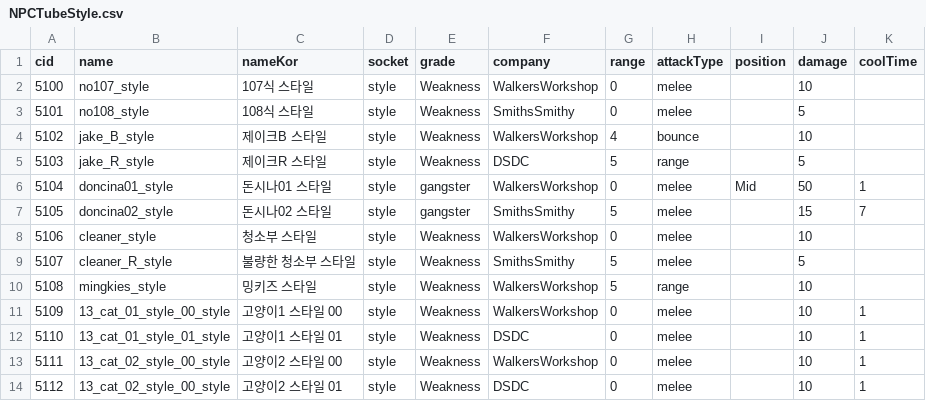
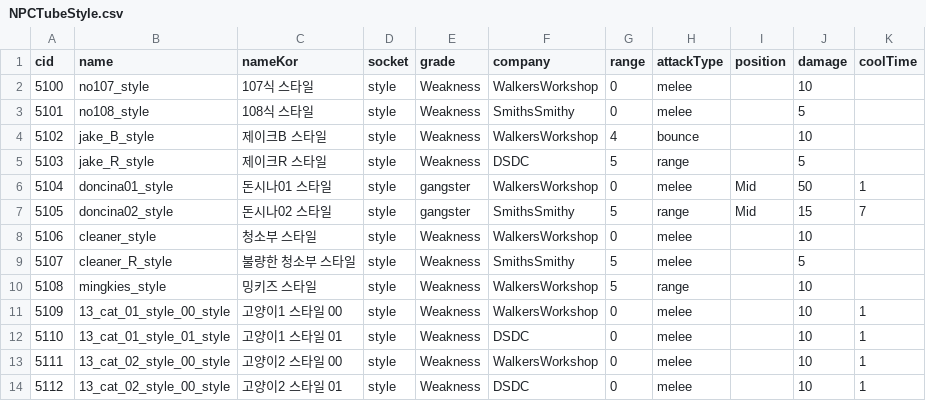
Before and after one commit to WolfPack-1/2D-Side-View-Roguelike, a CSV file: Assets/Resources/Data/CSV/NPCTubeStyle.csv, drawn as a sheet; only a part is shown.

Commit message:
Doncina 허슬허슬 Style 타입을 Range로 변경

```diff
--- a/Assets/Resources/Data/CSV/NPCTubeStyle.csv
+++ b/Assets/Resources/Data/CSV/NPCTubeStyle.csv
@@ -6,3 +6,3 @@ cid,name,nameKor,socket,grade,company,range,attackType,position,damage,coolTime
 5104,doncina01_style,돈시나01 스타일,style,gangster,WalkersWorkshop,0,melee,Mid,50,1
-5105,doncina02_style,돈시나02 스타일,style,gangster,SmithsSmithy,5,melee,,15,7
+5105,doncina02_style,돈시나02 스타일,style,gangster,SmithsSmithy,5,range,Mid,15,7
 5106,cleaner_style,청소부 스타일,style,Weakness,WalkersWorkshop,0,melee,,10,
```
